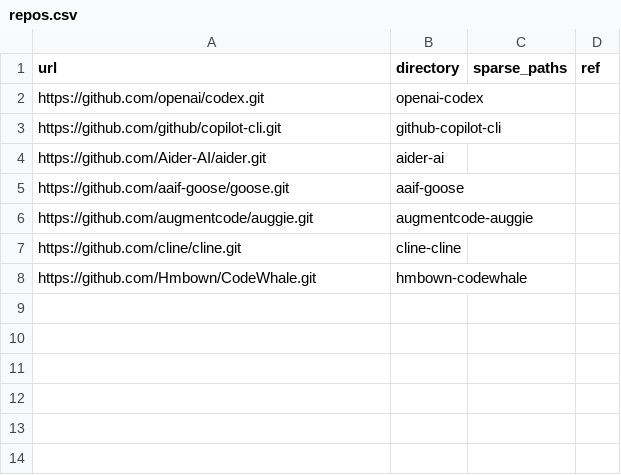
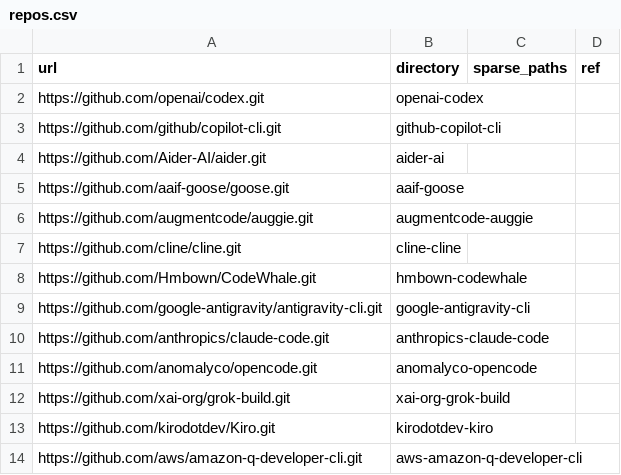
Before and after one commit to p3bot/agentdex, a CSV file: .agents/context/repos.csv, drawn as a sheet; the diff names each change by its address in the sheet, - before the commit and + after, or states it on an @@ line.

Commit message:
context: add context indexes and docs for AI agent repos
Add index CSV files and context references for several AI agent
repositories (Antigravity CLI, Claude Code, OpenCode, Grok Build, Kiro,
and Amazon Q). Update AGENTS.md instructions for managing and using
project-local context repositories.

```diff
--- a/.agents/context/repos.csv
+++ b/.agents/context/repos.csv
+row 9: https://github.com/google-antigravity/antigravity-cli.git | google-antigravity-cli
+row 10: https://github.com/anthropics/claude-code.git | anthropics-claude-code
+row 11: https://github.com/anomalyco/opencode.git | anomalyco-opencode
+row 12: https://github.com/xai-org/grok-build.git | xai-org-grok-build
+row 13: https://github.com/kirodotdev/Kiro.git | kirodotdev-kiro
+row 14: https://github.com/aws/amazon-q-developer-cli.git | aws-amazon-q-developer-cli
```
Also changed, not shown: .agents/context/index.csv, 7 other files.
